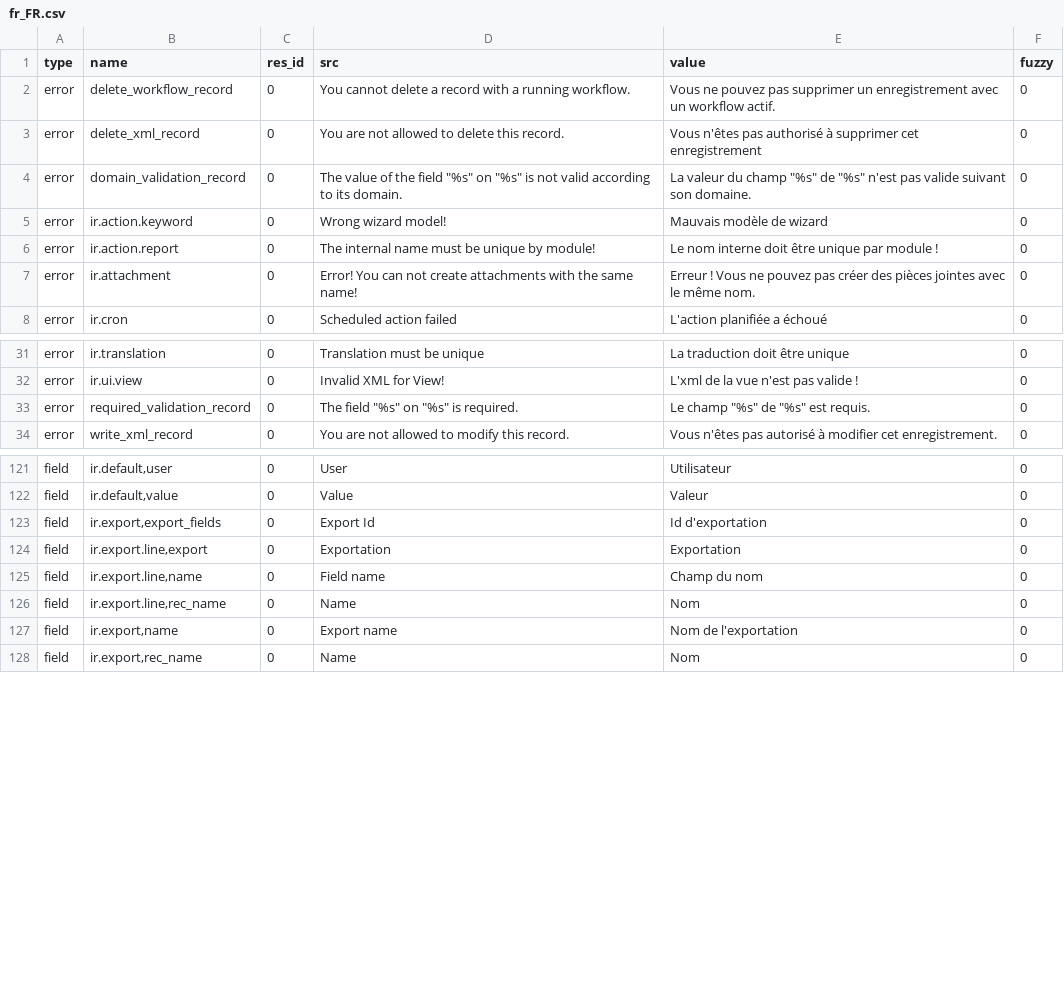
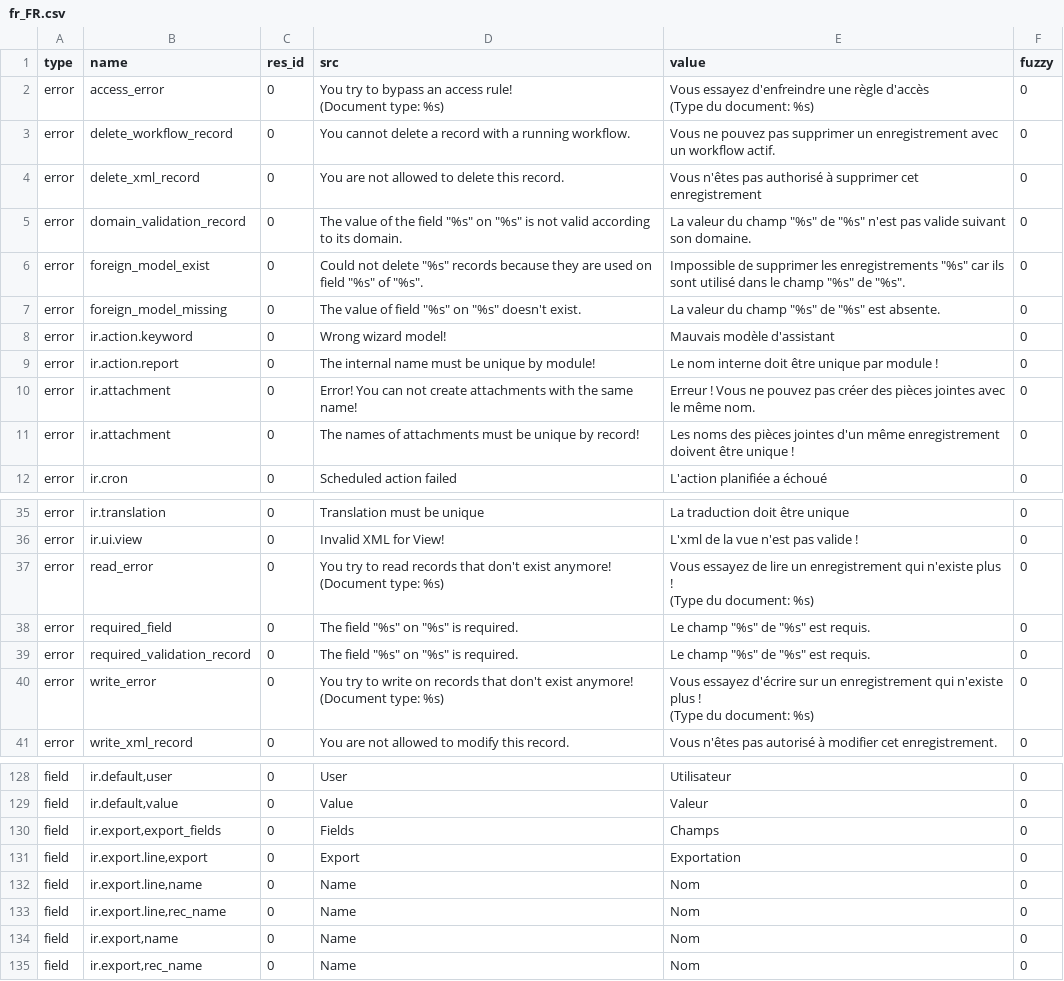
Before and after one commit to tryton/trytond, a CSV file: trytond/ir/fr_FR.csv, drawn as a sheet; only a part is shown, gaps mark what is left out; the diff covers the shown part only.

Commit message:
French translation updated

```diff
--- a/trytond/ir/fr_FR.csv
+++ b/trytond/ir/fr_FR.csv
@@ -1,2 +1,5 @@
 type,name,res_id,src,value,fuzzy
+error,access_error,0,"You try to bypass an access rule!
+(Document type: %s)","Vous essayez d'enfreindre une règle d'accès
+(Type du document: %s)",0
 error,delete_workflow_record,0,You cannot delete a record with a running workflow.,Vous ne pouvez pas supprimer un enregistrement avec un workflow actif.,0
@@ -4,5 +7,8 @@ error,delete_xml_record,0,You are not allowed to delete this record.,Vous n'ête
 error,domain_validation_record,0,"The value of the field ""%s"" on ""%s"" is not valid according to its domain.","La valeur du champ ""%s"" de ""%s"" n'est pas valide suivant son domaine.",0
-error,ir.action.keyword,0,Wrong wizard model!,Mauvais modèle de wizard,0
+error,foreign_model_exist,0,"Could not delete ""%s"" records because they are used on field ""%s"" of ""%s"".","Impossible de supprimer les enregistrements ""%s"" car ils sont utilisé dans le champ ""%s"" de ""%s"".",0
+error,foreign_model_missing,0,"The value of field ""%s"" on ""%s"" doesn't exist.","La valeur du champ ""%s"" de ""%s"" est absente.",0
+error,ir.action.keyword,0,Wrong wizard model!,Mauvais modèle d'assistant,0
 error,ir.action.report,0,The internal name must be unique by module!,Le nom interne doit être unique par module !,0
 error,ir.attachment,0,Error! You can not create attachments with the same name!,Erreur ! Vous ne pouvez pas créer des pièces jointes avec le même nom.,0
+error,ir.attachment,0,The names of attachments must be unique by record!,Les noms des pièces jointes d'un même enregistrement doivent être unique !,0
 error,ir.cron,0,Scheduled action failed,L'action planifiée a échoué,0
@@ -40,3 +46,10 @@ error,ir.translation,0,Translation must be unique,La traduction doit être uniqu
 error,ir.ui.view,0,Invalid XML for View!,L'xml de la vue n'est pas valide !,0
+error,read_error,0,"You try to read records that don't exist anymore!
+(Document type: %s)","Vous essayez de lire un enregistrement qui n'existe plus !
+(Type du document: %s)",0
+error,required_field,0,"The field ""%s"" on ""%s"" is required.","Le champ ""%s"" de ""%s"" est requis.",0
 error,required_validation_record,0,"The field ""%s"" on ""%s"" is required.","Le champ ""%s"" de ""%s"" est requis.",0
+error,write_error,0,"You try to write on records that don't exist anymore!
+(Document type: %s)","Vous essayez d'écrire sur un enregistrement qui n'existe plus !
+(Type du document: %s)",0
 error,write_xml_record,0,You are not allowed to modify this record.,Vous n'êtes pas autorisé à modifier cet enregistrement.,0
@@ -130,7 +143,7 @@ field,"ir.default,user",0,User,Utilisateur,0
 field,"ir.default,value",0,Value,Valeur,0
-field,"ir.export,export_fields",0,Export Id,Id d'exportation,0
-field,"ir.export.line,export",0,Exportation,Exportation,0
-field,"ir.export.line,name",0,Field name,Champ du nom,0
+field,"ir.export,export_fields",0,Fields,Champs,0
+field,"ir.export.line,export",0,Export,Exportation,0
+field,"ir.export.line,name",0,Name,Nom,0
 field,"ir.export.line,rec_name",0,Name,Nom,0
-field,"ir.export,name",0,Export name,Nom de l'exportation,0
+field,"ir.export,name",0,Name,Nom,0
 field,"ir.export,rec_name",0,Name,Nom,0
```
Also changed, not shown: 1 added row and 22 edited cells elsewhere in this file, trytond/res/fr_FR.csv, trytond/webdav/de_DE.csv, 4 other files.
